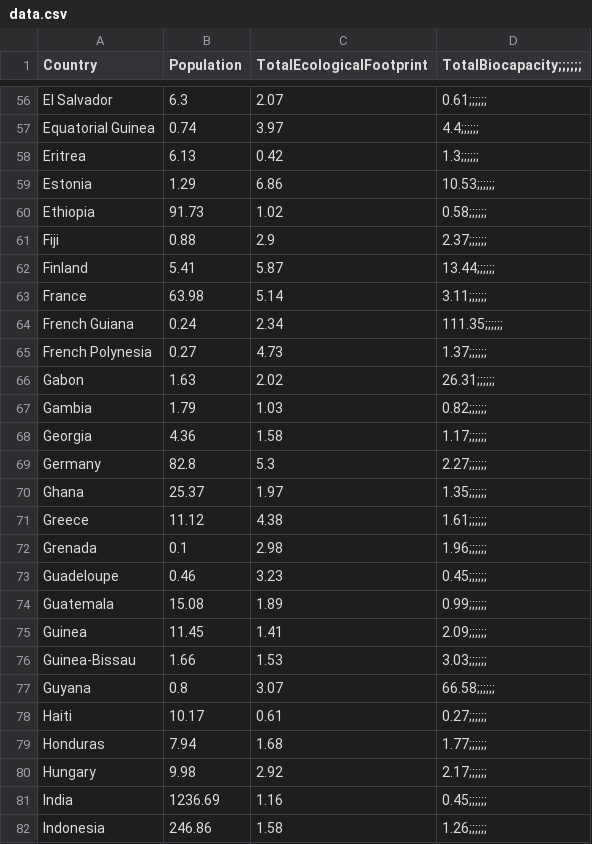
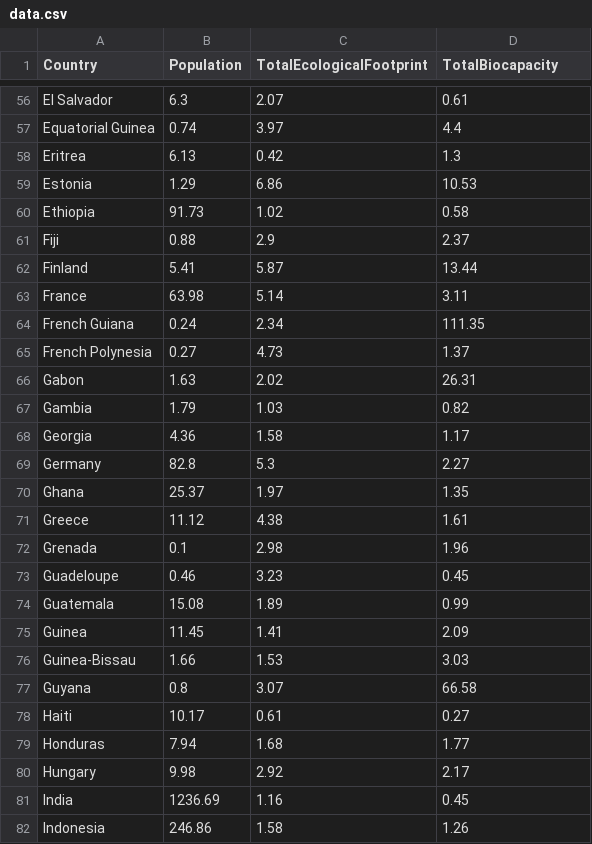
Before and after one commit to andreduard/VSC1, a CSV file: data.csv, drawn as a sheet; only a part is shown, gaps mark what is left out; the diff covers the shown part only; the diff names each change by its address in the sheet, - before the commit and + after, or states it on an @@ line.

```diff
--- a/data.csv
+++ b/data.csv
-D1: TotalBiocapacity;;;;;;
+D1: TotalBiocapacity
-D56 (TotalBiocapacity): 0.61;;;;;;
+D56 (TotalBiocapacity): 0.61
-D57 (TotalBiocapacity): 4.4;;;;;;
+D57 (TotalBiocapacity): 4.4
-D58 (TotalBiocapacity): 1.3;;;;;;
+D58 (TotalBiocapacity): 1.3
-D59 (TotalBiocapacity): 10.53;;;;;;
+D59 (TotalBiocapacity): 10.53
-D60 (TotalBiocapacity): 0.58;;;;;;
+D60 (TotalBiocapacity): 0.58
-D61 (TotalBiocapacity): 2.37;;;;;;
+D61 (TotalBiocapacity): 2.37
-D62 (TotalBiocapacity): 13.44;;;;;;
+D62 (TotalBiocapacity): 13.44
-D63 (TotalBiocapacity): 3.11;;;;;;
+D63 (TotalBiocapacity): 3.11
-D64 (TotalBiocapacity): 111.35;;;;;;
+D64 (TotalBiocapacity): 111.35
-D65 (TotalBiocapacity): 1.37;;;;;;
+D65 (TotalBiocapacity): 1.37
-D66 (TotalBiocapacity): 26.31;;;;;;
+D66 (TotalBiocapacity): 26.31
-D67 (TotalBiocapacity): 0.82;;;;;;
+D67 (TotalBiocapacity): 0.82
-D68 (TotalBiocapacity): 1.17;;;;;;
+D68 (TotalBiocapacity): 1.17
-D69 (TotalBiocapacity): 2.27;;;;;;
+D69 (TotalBiocapacity): 2.27
-D70 (TotalBiocapacity): 1.35;;;;;;
+D70 (TotalBiocapacity): 1.35
-D71 (TotalBiocapacity): 1.61;;;;;;
+D71 (TotalBiocapacity): 1.61
-D72 (TotalBiocapacity): 1.96;;;;;;
+D72 (TotalBiocapacity): 1.96
-D73 (TotalBiocapacity): 0.45;;;;;;
+D73 (TotalBiocapacity): 0.45
-D74 (TotalBiocapacity): 0.99;;;;;;
+D74 (TotalBiocapacity): 0.99
-D75 (TotalBiocapacity): 2.09;;;;;;
+D75 (TotalBiocapacity): 2.09
-D76 (TotalBiocapacity): 3.03;;;;;;
+D76 (TotalBiocapacity): 3.03
-D77 (TotalBiocapacity): 66.58;;;;;;
+D77 (TotalBiocapacity): 66.58
-D78 (TotalBiocapacity): 0.27;;;;;;
+D78 (TotalBiocapacity): 0.27
-D79 (TotalBiocapacity): 1.77;;;;;;
+D79 (TotalBiocapacity): 1.77
-D80 (TotalBiocapacity): 2.17;;;;;;
+D80 (TotalBiocapacity): 2.17
-D81 (TotalBiocapacity): 0.45;;;;;;
+D81 (TotalBiocapacity): 0.45
-D82 (TotalBiocapacity): 1.26;;;;;;
+D82 (TotalBiocapacity): 1.26
```
Also changed, not shown: 162 edited cells elsewhere in this file.
